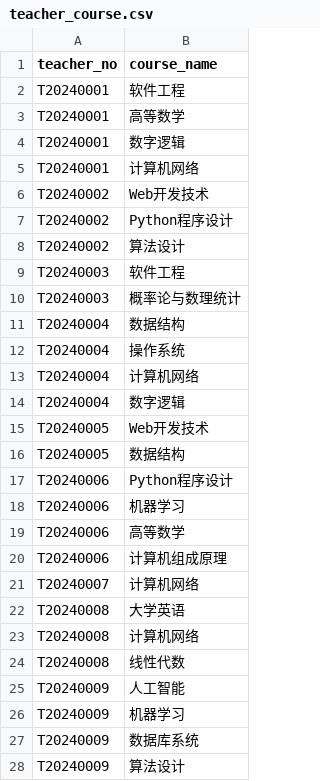
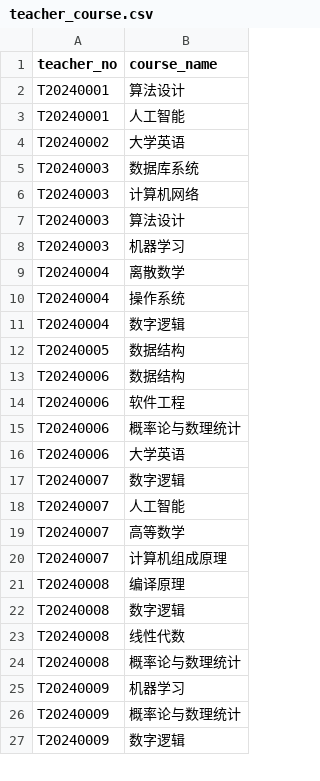
Before and after one commit to Dysnyma/db_sms, a CSV file: data/teacher_course.csv, drawn as a sheet; only a part is shown; the diff covers the shown part only.

```diff
--- a/data/teacher_course.csv
+++ b/data/teacher_course.csv
@@ -1,28 +1,27 @@
 teacher_no,course_name
-T20240001,软件工程
-T20240001,高等数学
-T20240001,数字逻辑
-T20240001,计算机网络
-T20240002,Web开发技术
-T20240002,Python程序设计
-T20240002,算法设计
-T20240003,软件工程
-T20240003,概率论与数理统计
-T20240004,数据结构
+T20240001,算法设计
+T20240001,人工智能
+T20240002,大学英语
+T20240003,数据库系统
+T20240003,计算机网络
+T20240003,算法设计
+T20240003,机器学习
+T20240004,离散数学
 T20240004,操作系统
-T20240004,计算机网络
 T20240004,数字逻辑
-T20240005,Web开发技术
 T20240005,数据结构
-T20240006,Python程序设计
-T20240006,机器学习
-T20240006,高等数学
-T20240006,计算机组成原理
-T20240007,计算机网络
-T20240008,大学英语
-T20240008,计算机网络
+T20240006,数据结构
+T20240006,软件工程
+T20240006,概率论与数理统计
+T20240006,大学英语
+T20240007,数字逻辑
+T20240007,人工智能
+T20240007,高等数学
+T20240007,计算机组成原理
+T20240008,编译原理
+T20240008,数字逻辑
 T20240008,线性代数
-T20240009,人工智能
+T20240008,概率论与数理统计
 T20240009,机器学习
-T20240009,数据库系统
-T20240009,算法设计
+T20240009,概率论与数理统计
+T20240009,数字逻辑
```
Also changed, not shown: 6 added rows, 14 removed rows and 19 edited cells elsewhere in this file, data/course_offering.csv, 6 other files.
